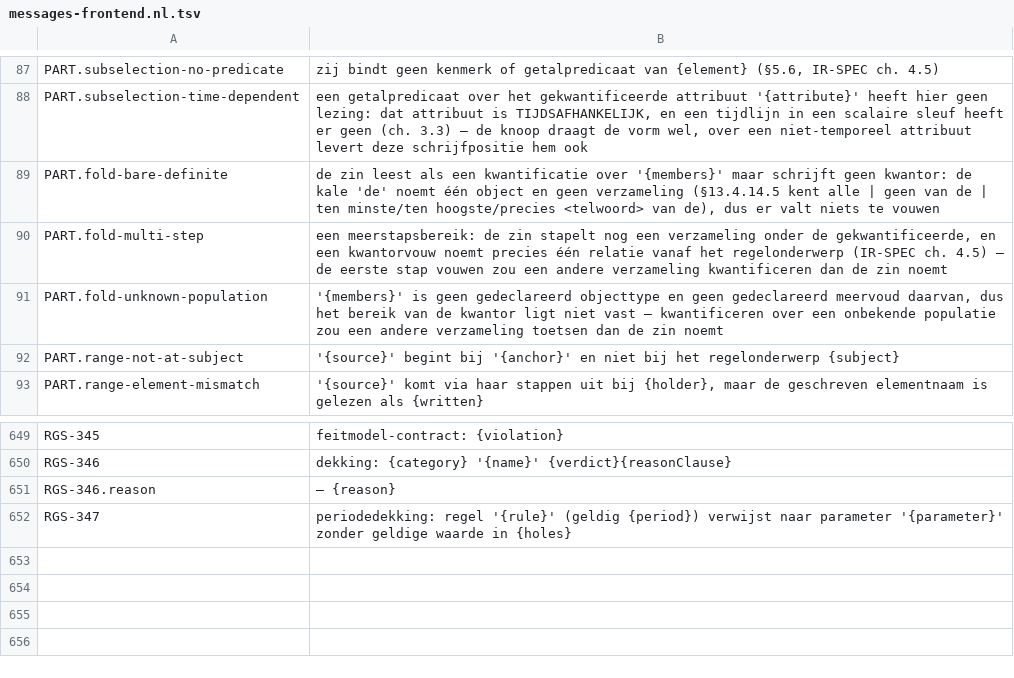
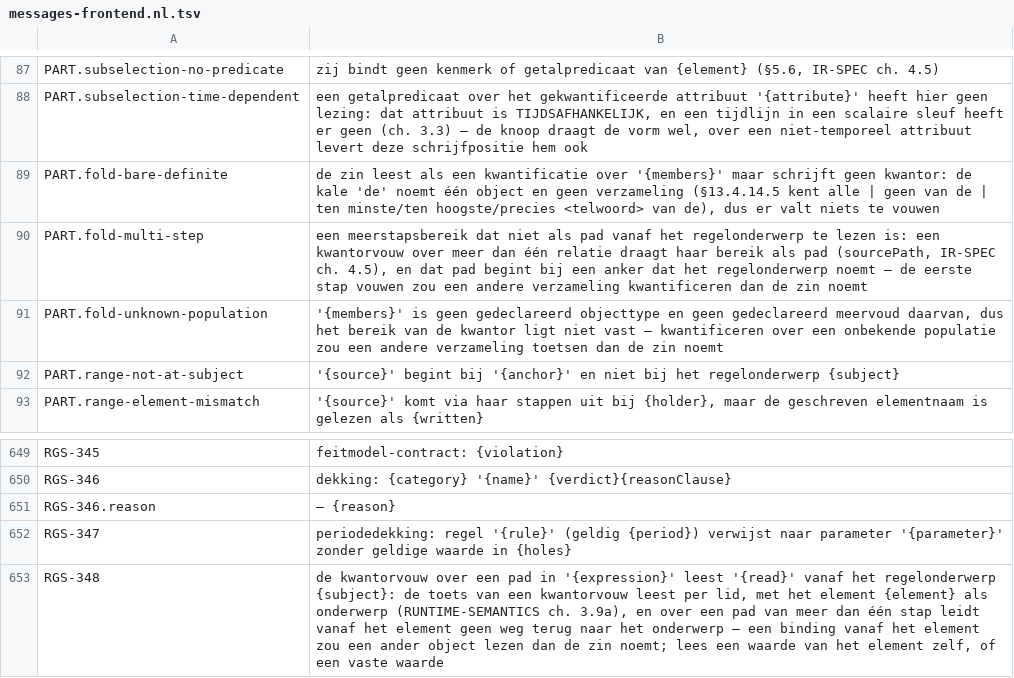
Before and after one commit to uchar-dev/uchar, a TSV file: frontends/regelspraak/src/main/resources/dev/uchar/regelspraak/message/messages-frontend.nl.tsv, drawn as a sheet; only a part is shown, gaps mark what is left out.

Commit message:
frontend-kwantor-over-een-pad: kwantor over een pad op de draad
Een kwantor waarvan de leden twee of meer relaties van het
regelonderwerp liggen, lowert nu naar een QuantifierFold met
sourcePath (IR-SPEC ch. 4.5, WF-108 (c)), langs dezelfde wandeling
als het bereik van een waardevouw. Dat geldt voor elke kwantor en
elke toets, in een regel en in een defaultsgroep. Een toets die over
een pad het regelonderwerp leest, weigert luid (RGS-348): vanaf het
element leidt dan geen weg terug. De telling over een pad blijft
geweigerd.

```diff
--- a/frontends/regelspraak/src/main/resources/dev/uchar/regelspraak/message/messages-frontend.nl.tsv
+++ b/frontends/regelspraak/src/main/resources/dev/uchar/regelspraak/message/messages-frontend.nl.tsv
@@ -89,3 +89,3 @@ PART.subselection-time-dependent	een getalpredicaat over het gekwantificeerde at
 PART.fold-bare-definite	de zin leest als een kwantificatie over '{members}' maar schrijft geen kwantor: de kale 'de' noemt één object en geen verzameling (§13.4.14.5 kent alle | geen van de | ten minste/ten hoogste/precies <telwoord> van de), dus er valt niets te vouwen
-PART.fold-multi-step	een meerstapsbereik: de zin stapelt nog een verzameling onder de gekwantificeerde, en een kwantorvouw noemt precies één relatie vanaf het regelonderwerp (IR-SPEC ch. 4.5) — de eerste stap vouwen zou een andere verzameling kwantificeren dan de zin noemt
+PART.fold-multi-step	een meerstapsbereik dat niet als pad vanaf het regelonderwerp te lezen is: een kwantorvouw over meer dan één relatie draagt haar bereik als pad (sourcePath, IR-SPEC ch. 4.5), en dat pad begint bij een anker dat het regelonderwerp noemt — de eerste stap vouwen zou een andere verzameling kwantificeren dan de zin noemt
 PART.fold-unknown-population	'{members}' is geen gedeclareerd objecttype en geen gedeclareerd meervoud daarvan, dus het bereik van de kwantor ligt niet vast — kwantificeren over een onbekende populatie zou een andere verzameling toetsen dan de zin noemt
@@ -652 +652,2 @@ RGS-346.reason	 — {reason}
 RGS-347	periodedekking: regel '{rule}' (geldig {period}) verwijst naar parameter '{parameter}' zonder geldige waarde in {holes}
+RGS-348	de kwantorvouw over een pad in '{expression}' leest '{read}' vanaf het regelonderwerp {subject}: de toets van een kwantorvouw leest per lid, met het element {element} als onderwerp (RUNTIME-SEMANTICS ch. 3.9a), en over een pad van meer dan één stap leidt vanaf het element geen weg terug naar het onderwerp — een binding vanaf het element zou een ander object lezen dan de zin noemt; lees een waarde van het element zelf, of een vaste waarde
```
Also changed, not shown: frontends/regelspraak/src/main/resources/dev/uchar/regelspraak/diagnostic-codes.tsv, frontends/regelspraak/src/main/resources/dev/uchar/regelspraak/message/messages-frontend.en.tsv, 8 other files.
